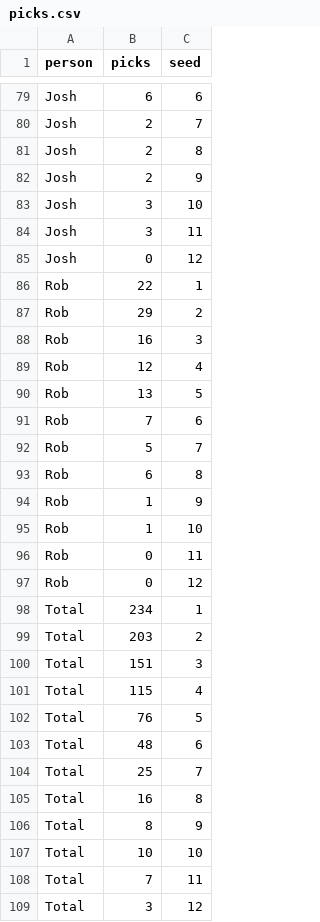
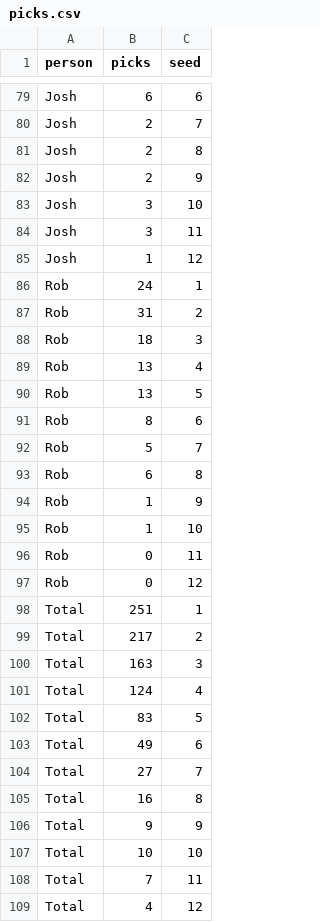
Before and after one commit to playerpool/org, a CSV file: data/picks.csv, drawn as a sheet; only a part is shown, gaps mark what is left out; the diff covers the shown part only.

```diff
--- a/data/picks.csv
+++ b/data/picks.csv
@@ -84,9 +84,9 @@ Josh,3,10
 Josh,3,11
-Josh,0,12
-Rob,22,1
-Rob,29,2
-Rob,16,3
-Rob,12,4
+Josh,1,12
+Rob,24,1
+Rob,31,2
+Rob,18,3
+Rob,13,4
 Rob,13,5
-Rob,7,6
+Rob,8,6
 Rob,5,7
@@ -97,13 +97,13 @@ Rob,0,11
 Rob,0,12
-Total,234,1
-Total,203,2
-Total,151,3
-Total,115,4
-Total,76,5
-Total,48,6
-Total,25,7
+Total,251,1
+Total,217,2
+Total,163,3
+Total,124,4
+Total,83,5
+Total,49,6
+Total,27,7
 Total,16,8
-Total,8,9
+Total,9,9
 Total,10,10
 Total,7,11
-Total,3,12
+Total,4,12
```
Also changed, not shown: 30 edited cells elsewhere in this file, data/cumrank.csv, data/pp2.csv, 2 other files.
